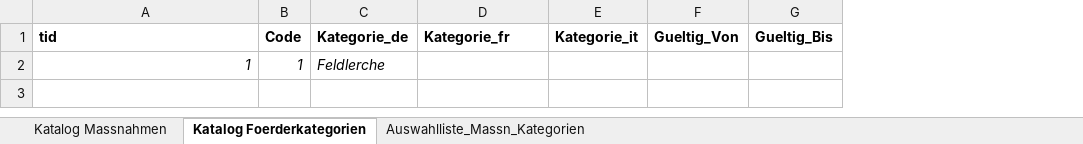
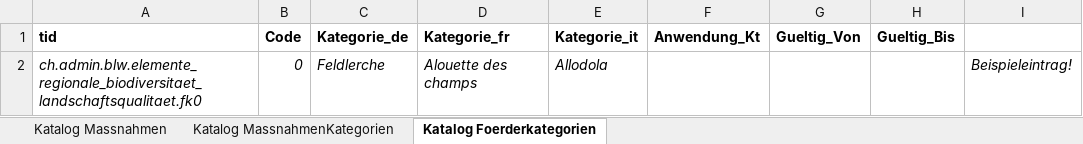
Before and after one commit to blw-ofag-ufag/Kulturflaechen, an Excel workbook: LWB_Regionale_Biodiversitaet_Landschaftsqualitaet_V1_0_Kataloge.xlsx, sheet Katalog Foerderkategorien, drawn as a sheet; values as stored, in another font and other column widths than the file's, no borders; removed rows and columns are numbered as before the commit, all else as after; the diff names each change by its address in the sheet, - before the commit and + after, or states it on an @@ line.

```diff
--- a/LWB_Regionale_Biodiversitaet_Landschaftsqualitaet_V1_0_Kataloge.xlsx (sheet Katalog Foerderkategorien)
+++ b/LWB_Regionale_Biodiversitaet_Landschaftsqualitaet_V1_0_Kataloge.xlsx (sheet Katalog Foerderkategorien)
-sheet tab: Auswahlliste_Massn_Kategorien
+sheet tab: Katalog MassnahmenKategorien
@@ sheet tab order changed: Katalog Massnahmen | Katalog MassnahmenKategorien | Katalog Foerderkategorien @@
+column F (Anwendung_Kt), empty
+column I, empty
-row 2: 1 | 1 | Feldlerche
+row 2: ch.admin.blw.elemente_regionale_biodiversitaet_landschaftsqualitaet.fk0 | 0 | Feldlerche | Alouette des champs | Allodola |  |  |  | Beispieleintrag!
```
Also changed, not shown: sheet Katalog Massnahmen, sheet Katalog MassnahmenKategorien, 5 other files.
